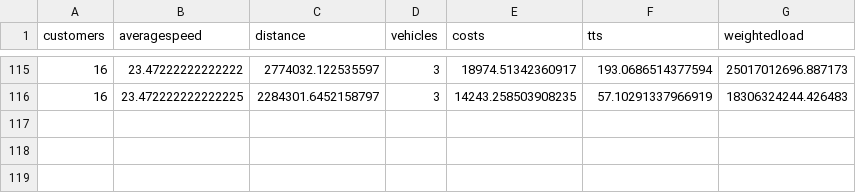
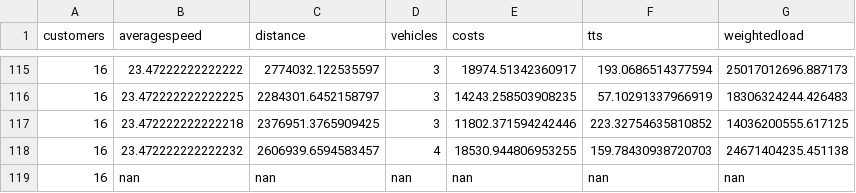
Before and after one commit to danielsich/BSC, a CSV file: output/outprpsize10.csv, drawn as a sheet; only a part is shown, gaps mark what is left out.

```diff
--- a/output/outprpsize10.csv
+++ b/output/outprpsize10.csv
@@ -116 +116,4 @@ customers, averagespeed, distance, vehicles, costs,tts, weightedload
 16,23.472222222222225,2284301.6452158797,3,14243.258503908235,57.10291337966919,18306324244.426483
+16,23.472222222222218,2376951.3765909425,3,11802.371594242446,223.32754635810852,14036200555.617125
+16,23.472222222222232,2606939.6594583457,4,18530.944806953255,159.78430938720703,24671404235.451138
+16,nan,nan,nan,nan,nan,nan
```
Also changed, not shown: output/outpdsizeserver.csv.
